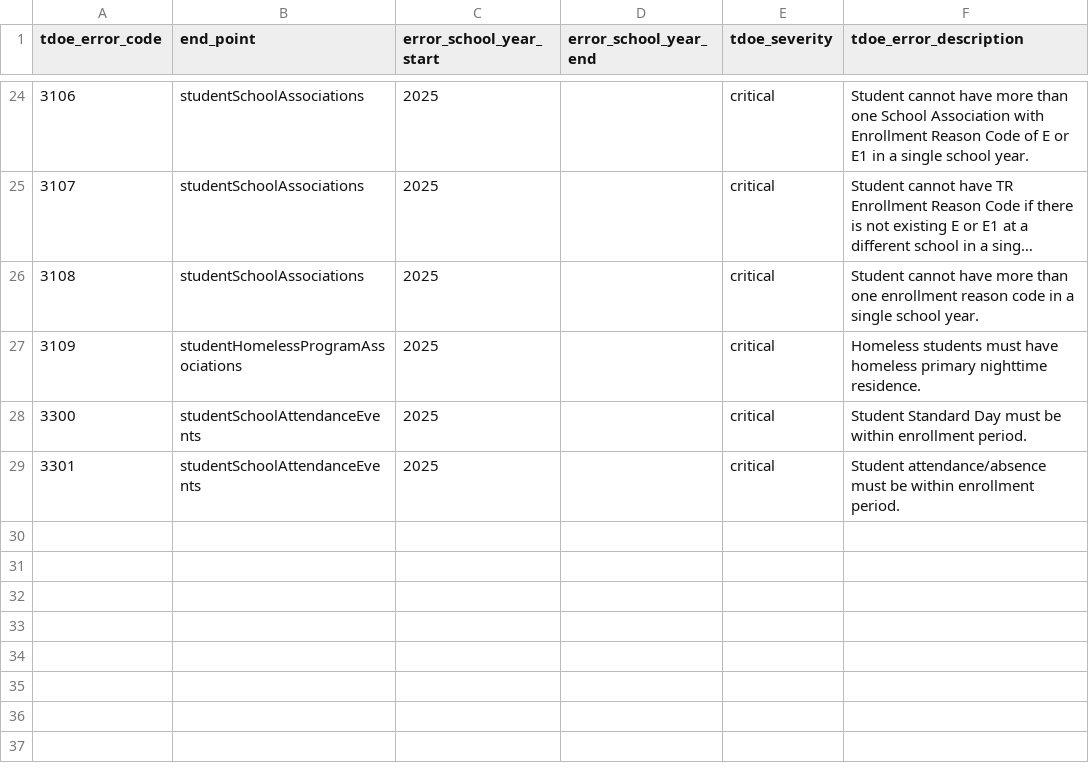
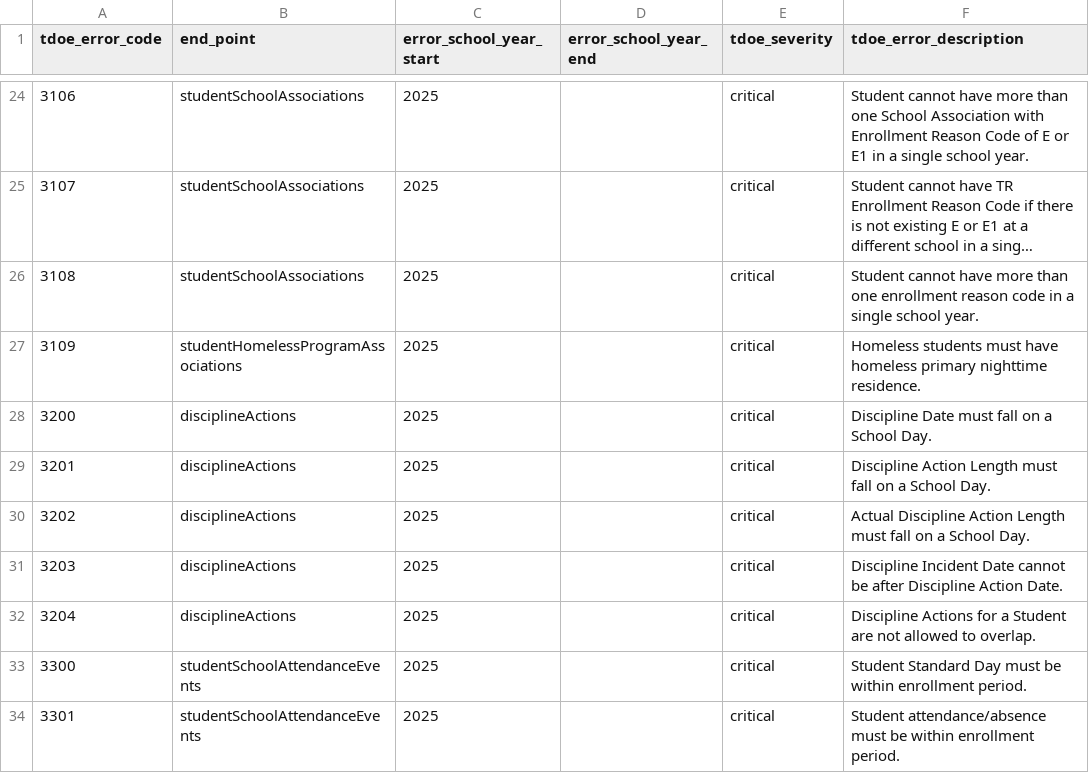
Before and after one commit to edanalytics/edu_project_template, a CSV file: dbt/seeds/tdoe/business_rules_year_ranges.csv, drawn as a sheet; only a part is shown, gaps mark what is left out; long unchanged cells end in …; the diff names each change by its address in the sheet, - before the commit and + after, or states it on an @@ line.

Commit message:
TEDS-974 - Added artifacts to dbt for Discipline Action business rules.

```diff
--- a/dbt/seeds/tdoe/business_rules_year_ranges.csv
+++ b/dbt/seeds/tdoe/business_rules_year_ranges.csv
+row 28: 3200 | disciplineActions | 2025 |  | critical | Discipline Date must fall on a School Day.
+row 29: 3201 | disciplineActions | 2025 |  | critical | Discipline Action Length must fall on a School Day.
+row 30: 3202 | disciplineActions | 2025 |  | critical | Actual Discipline Action Length must fall on a School Day.
+row 31: 3203 | disciplineActions | 2025 |  | critical | Discipline Incident Date cannot be after Discipline Action Date.
+row 32: 3204 | disciplineActions | 2025 |  | critical | Discipline Actions for a Student are not allowed to overlap.
```
Also changed, not shown: 9 other files.
